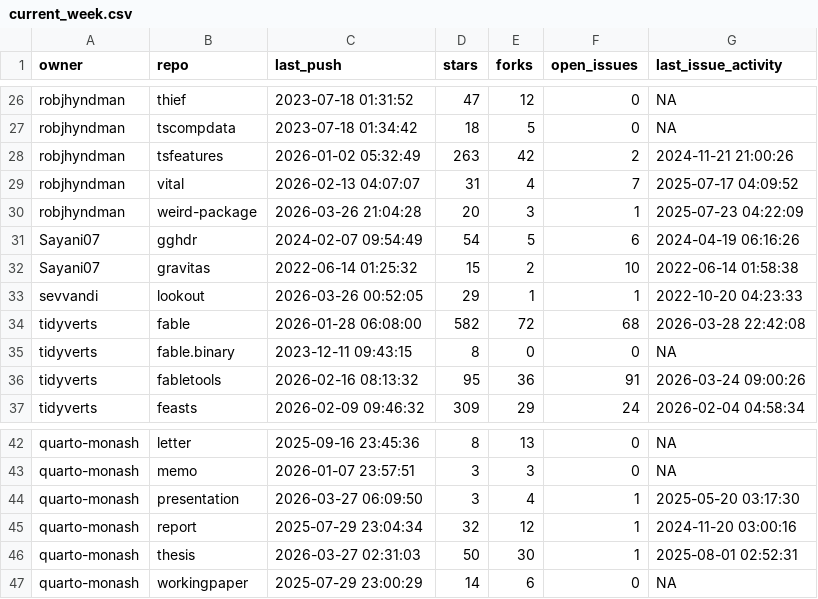
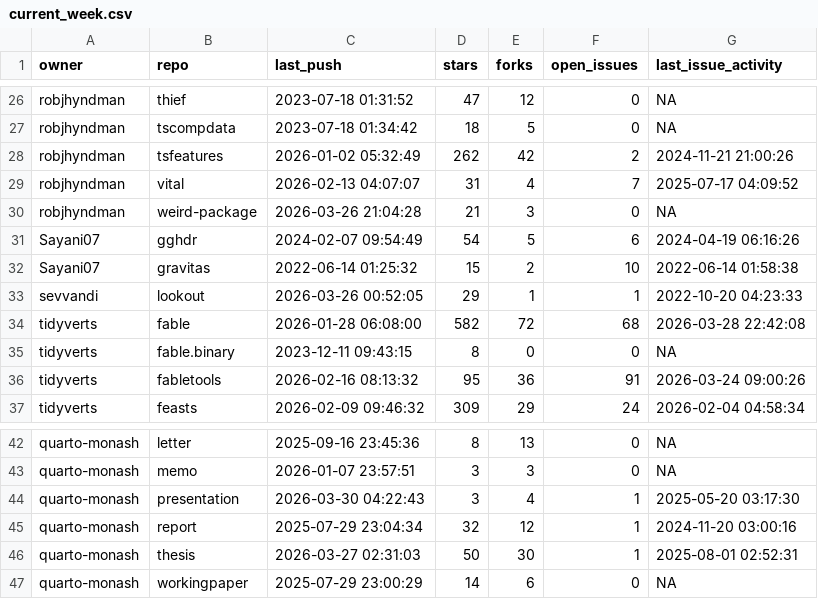
Before and after one commit to robjhyndman/gh-dashboard, a CSV file: current_week.csv, drawn as a sheet; only a part is shown, gaps mark what is left out.

```diff
--- a/current_week.csv
+++ b/current_week.csv
@@ -27,5 +27,5 @@
 "robjhyndman","tscompdata",2023-07-18 01:34:42,18,5,0,NA
-"robjhyndman","tsfeatures",2026-01-02 05:32:49,263,42,2,2024-11-21 21:00:26
+"robjhyndman","tsfeatures",2026-01-02 05:32:49,262,42,2,2024-11-21 21:00:26
 "robjhyndman","vital",2026-02-13 04:07:07,31,4,7,2025-07-17 04:09:52
-"robjhyndman","weird-package",2026-03-26 21:04:28,20,3,1,2025-07-23 04:22:09
+"robjhyndman","weird-package",2026-03-26 21:04:28,21,3,0,NA
 "Sayani07","gghdr",2024-02-07 09:54:49,54,5,6,2024-04-19 06:16:26
@@ -43,3 +43,3 @@
 "quarto-monash","memo",2026-01-07 23:57:51,3,3,0,NA
-"quarto-monash","presentation",2026-03-27 06:09:50,3,4,1,2025-05-20 03:17:30
+"quarto-monash","presentation",2026-03-30 04:22:43,3,4,1,2025-05-20 03:17:30
 "quarto-monash","report",2025-07-29 23:04:34,32,12,1,2024-11-20 03:00:16
```
Also changed, not shown: cran_status.csv.
